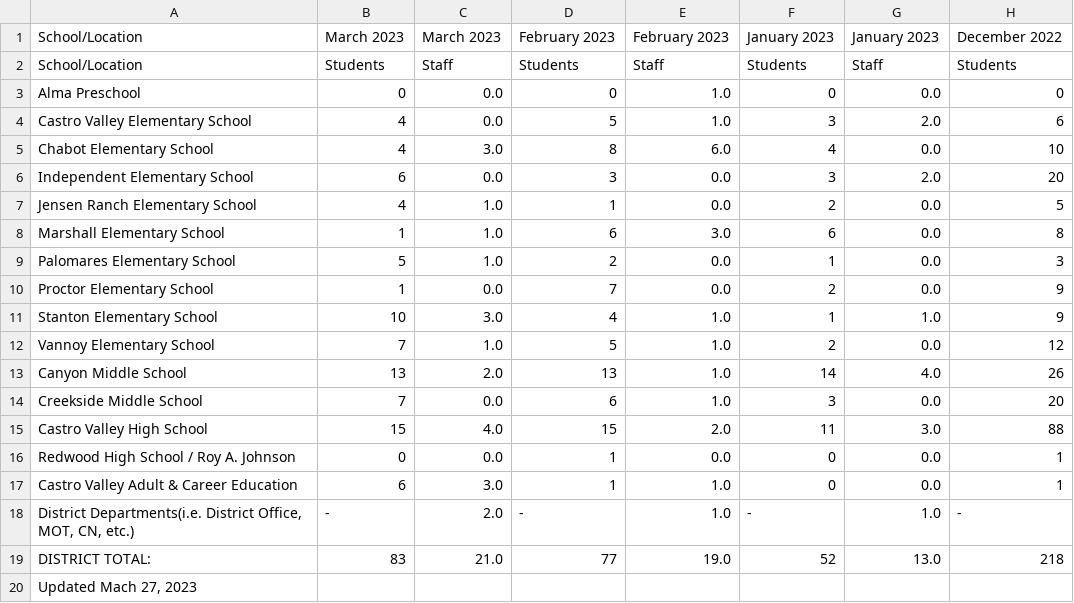
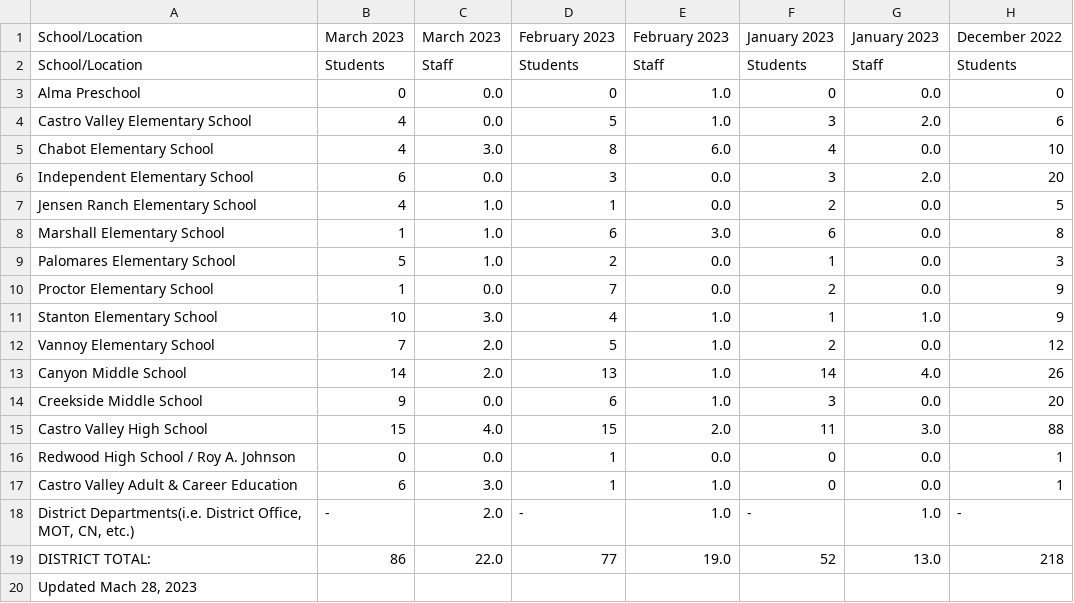
Before and after one commit to tctree333/CVUSD-COVID19-Cases, a CSV file: data/csv/2023-03-29.csv, drawn as a sheet; only a part is shown; the diff names each change by its address in the sheet, - before the commit and + after, or states it on an @@ line.

```diff
--- a/data/csv/2023-03-29.csv
+++ b/data/csv/2023-03-29.csv
-C12: 1.0
+C12: 2.0
-B13: 13
+B13: 14
-B14: 7
+B14: 9
-B19: 83
+B19: 86
-C19: 21.0
+C19: 22.0
-A20: Updated Mach 27, 2023
+A20: Updated Mach 28, 2023
```
Also changed, not shown: 1 other file.
